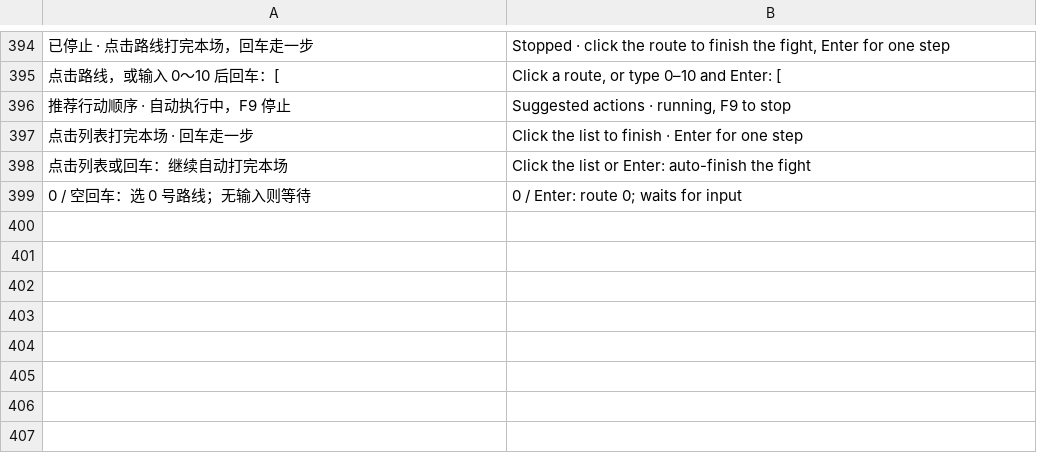
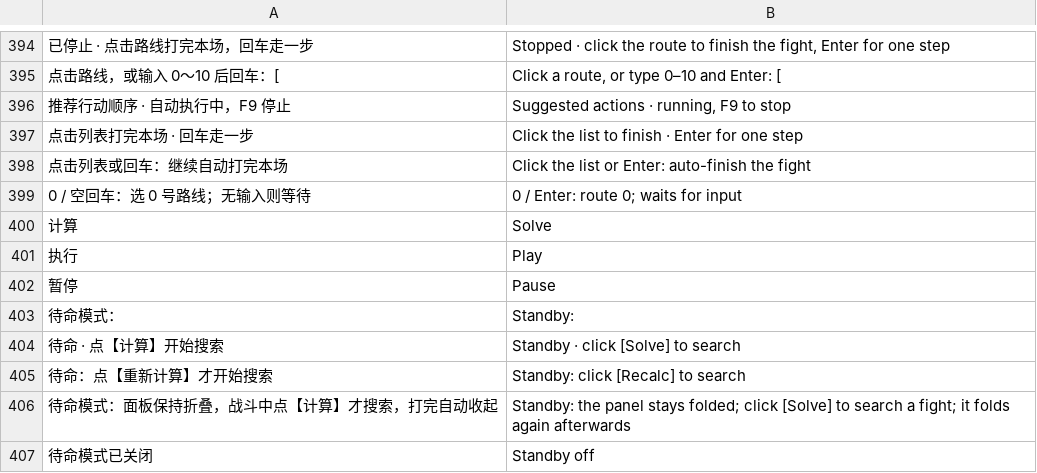
Before and after one commit to Yongzhaooo/sts1-combat-solver, a TSV file: overlay/resources/localization/en.tsv, drawn as a sheet; only a part is shown, gaps mark what is left out; the diff names each change by its address in the sheet, - before the commit and + after, or states it on an @@ line.

Commit message:
feat: standby mode and a separate box for mod warnings
Standby (settings, in place of the export button the header now carries)
keeps the panel folded and searches a fight only after Solve, F10 or
Recalculate. The folded panel shows Solve, the predicted result with Play,
then Pause; it folds again when the fight ends. Combat auto and the pilot
ignore it.

Warnings about incompatible, RNG-changing or over-speed mods move out of the
settings note into a red box under the panel, wrapped so every word shows,
in the expanded, folded and pilot-card states. The folded panel is 360 wide
to hold its button.

```diff
--- a/overlay/resources/localization/en.tsv
+++ b/overlay/resources/localization/en.tsv
+row 400: 计算 | Solve
+row 401: 执行 | Play
+row 402: 暂停 | Pause
+row 403: 待命模式： | Standby:
+row 404: 待命 · 点【计算】开始搜索 | Standby · click [Solve] to search
+row 405: 待命：点【重新计算】才开始搜索 | Standby: click [Recalc] to search
+row 406: 待命模式：面板保持折叠，战斗中点【计算】才搜索，打完自动收起 | Standby: the panel stays folded; click [Solve] to search a fight; it folds again afterwards
+row 407: 待命模式已关闭 | Standby off
```
Also changed, not shown: 6 other files.
